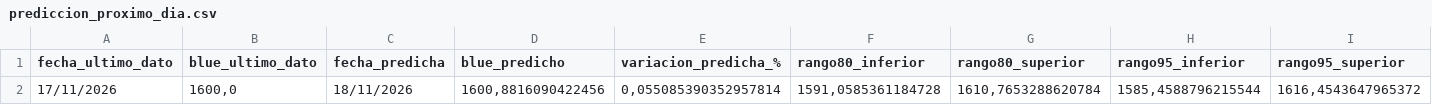
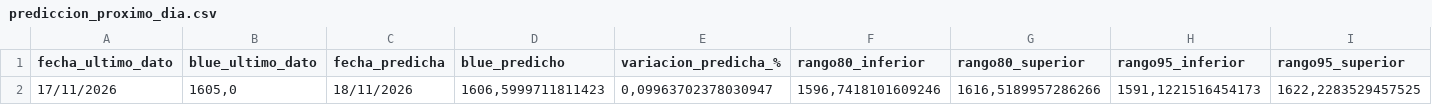
Before and after one commit to deysicamacho/Proyecto-final-IFTS24, a CSV file: data/modelo_h1/prediccion_proximo_dia.csv, drawn as a sheet; only a part is shown; the diff names each change by its address in the sheet, - before the commit and + after, or states it on an @@ line.

```diff
--- a/data/modelo_h1/prediccion_proximo_dia.csv
+++ b/data/modelo_h1/prediccion_proximo_dia.csv
-B2 (blue_ultimo_dato): 1600,0
+B2 (blue_ultimo_dato): 1605,0
-D2 (blue_predicho): 1600,8816090422456
+D2 (blue_predicho): 1606,5999711811423
-E2 (variacion_predicha_%): 0,055085390352957814
+E2 (variacion_predicha_%): 0,09963702378030947
-F2 (rango80_inferior): 1591,0585361184728
+F2 (rango80_inferior): 1596,7418101609246
-G2 (rango80_superior): 1610,7653288620784
+G2 (rango80_superior): 1616,5189957286266
-H2 (rango95_inferior): 1585,4588796215544
+H2 (rango95_inferior): 1591,1221516454173
-I2 (rango95_superior): 1616,4543647965372
+I2 (rango95_superior): 1622,2283529457525
```
Also changed, not shown: data/diagnostico_dataset.csv, data/modelo_h1/metricas_backtest.csv, 6 other files.
